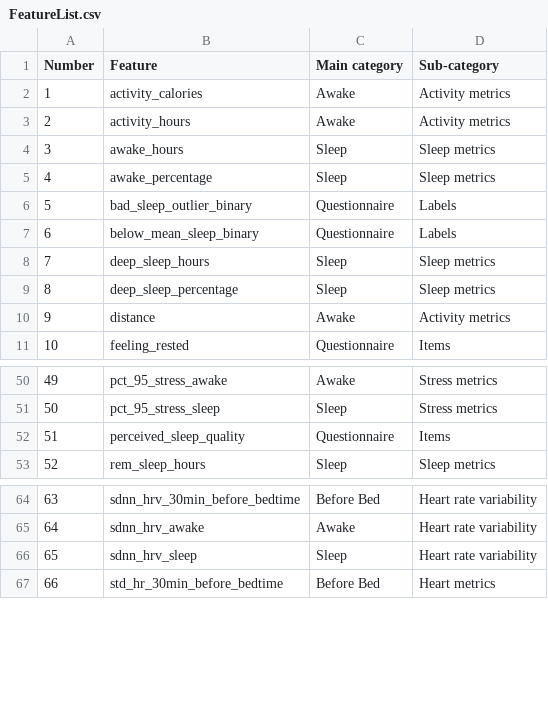
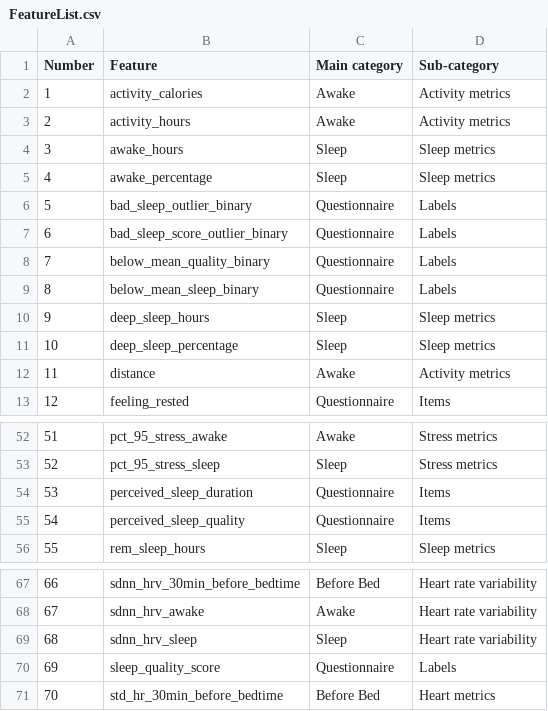
Before and after one commit to benjamingarzon/DigBio, a CSV file: out/FeatureList.csv, drawn as a sheet; only a part is shown, gaps mark what is left out; addresses are those after the commit; the diff names each change by its address in the sheet, - before the commit and + after, or states it on an @@ line.

```diff
--- a/out/FeatureList.csv
+++ b/out/FeatureList.csv
+row 7: 6 | bad_sleep_score_outlier_binary | Questionnaire | Labels
+row 8: 7 | below_mean_quality_binary | Questionnaire | Labels
@@ column A (Number) renumbered from row 9 down @@
+row 54: 53 | perceived_sleep_duration | Questionnaire | Items
+row 70: 69 | sleep_quality_score | Questionnaire | Labels
```
Also changed, not shown: 6 other files.
